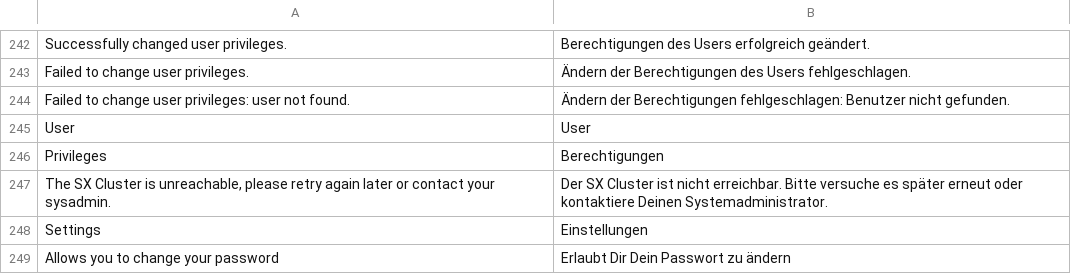
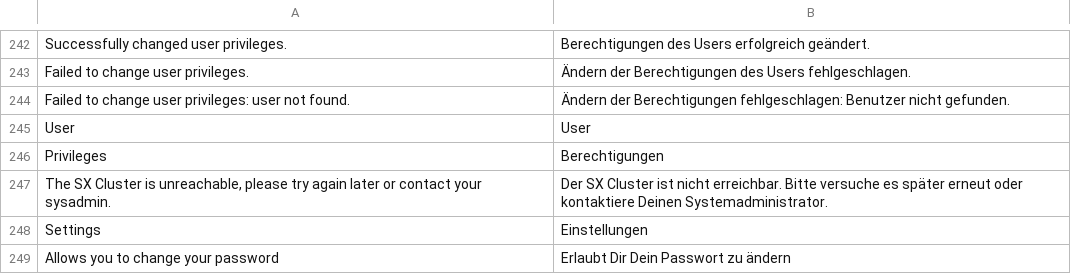
Before and after one commit to bvcsource/sxweb, a CSV file: application/languages/de.csv, drawn as a sheet; only a part is shown, gaps mark what is left out.

```diff
--- a/application/languages/de.csv
+++ b/application/languages/de.csv
@@ -246,3 +246,3 @@
 "Privileges","Berechtigungen"
-"The SX Cluster is unreachable, please retry again later or contact your sysadmin.","Der SX Cluster ist nicht erreichbar. Bitte versuche es später erneut oder kontaktiere Deinen Systemadministrator."
+"The SX Cluster is unreachable, please try again later or contact your sysadmin.","Der SX Cluster ist nicht erreichbar. Bitte versuche es später erneut oder kontaktiere Deinen Systemadministrator."
 "Settings","Einstellungen"
```
Also changed, not shown: application/languages/en.csv, application/languages/it.csv, 3 other files.
